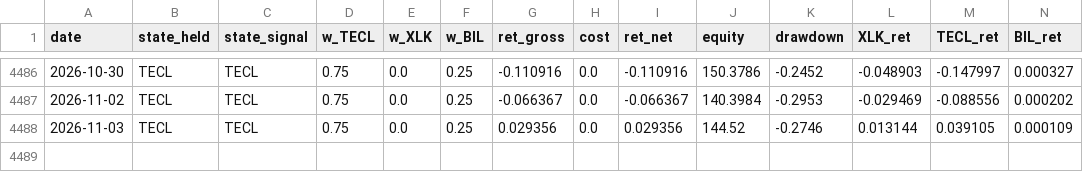
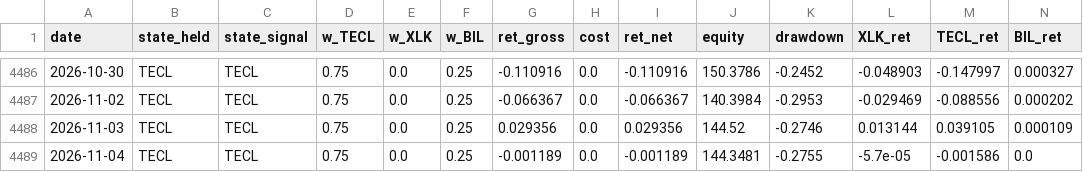
Before and after one commit to dampiermike/TECL_XLK_BIL_timing, a CSV file: results/equity_curve.csv, drawn as a sheet; only a part is shown, gaps mark what is left out; the diff names each change by its address in the sheet, - before the commit and + after, or states it on an @@ line.

Commit message:
Daily data update — 2026-11-04

```diff
--- a/results/equity_curve.csv
+++ b/results/equity_curve.csv
+row 4489: 2026-11-04 | TECL | TECL | 0.75 | 0.0 | 0.25 | -0.001189 | 0.0 | -0.001189 | 144.3481 | -0.2755 | -5.7e-05 | -0.001586 | 0.0
```
Also changed, not shown: results/trades.csv, 11 other files.
